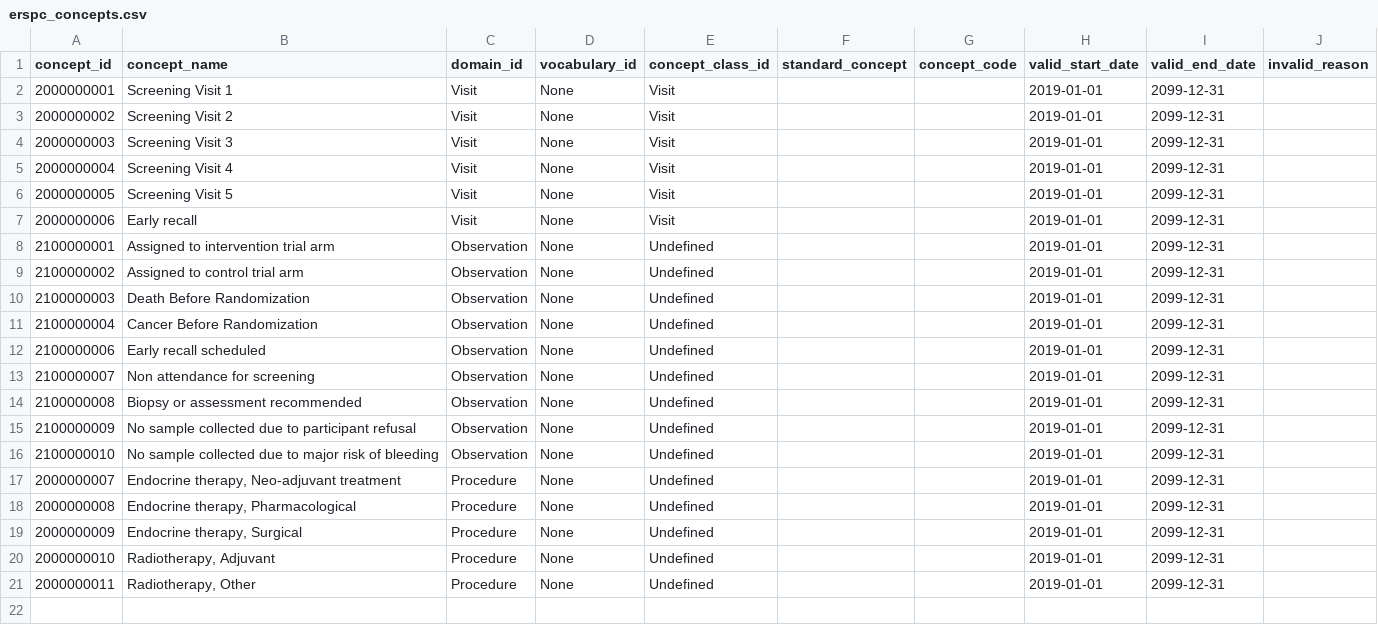
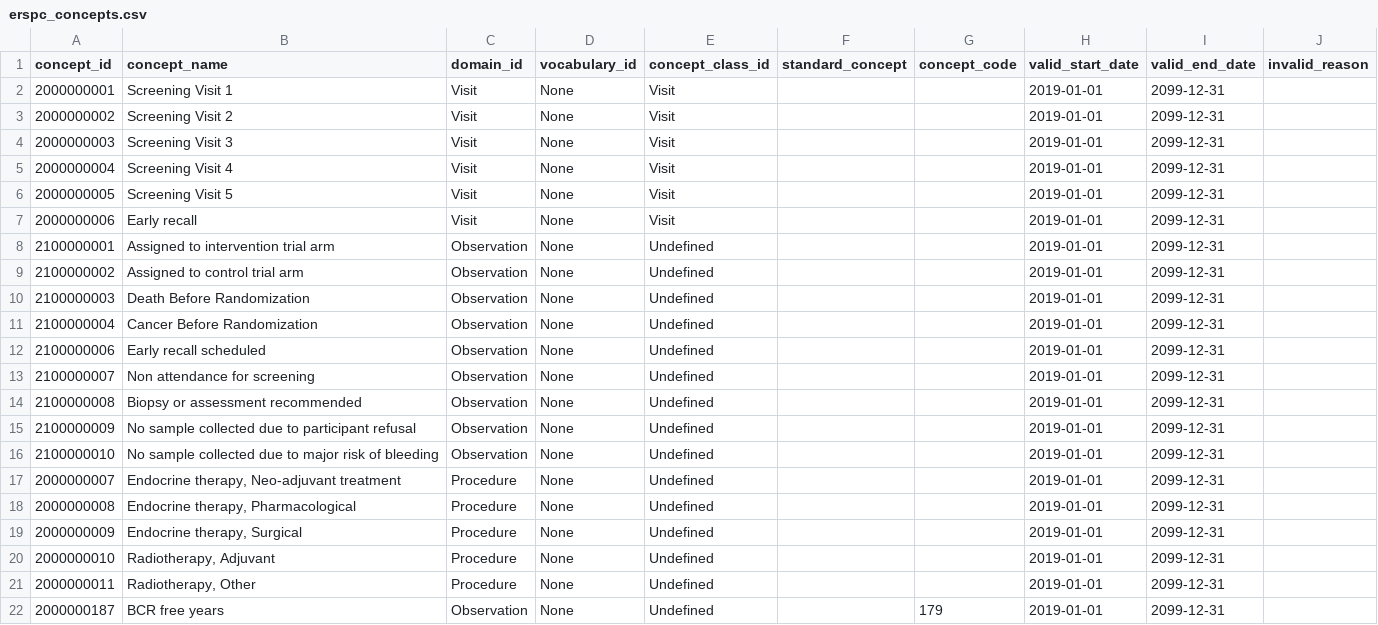
Before and after one commit to thehyve/ohdsi-omop-pioneer, a CSV file: pioneer_custom_vocabulary/erspc_concepts.csv, drawn as a sheet; the diff names each change by its address in the sheet, - before the commit and + after, or states it on an @@ line.

```diff
--- a/pioneer_custom_vocabulary/erspc_concepts.csv
+++ b/pioneer_custom_vocabulary/erspc_concepts.csv
+row 22: 2000000187 | BCR free years | Observation | None | Undefined |  | 179 | 2019-01-01 | 2099-12-31
```
Also changed, not shown: pioneer_custom_vocabulary/pioneer_concepts.csv.
